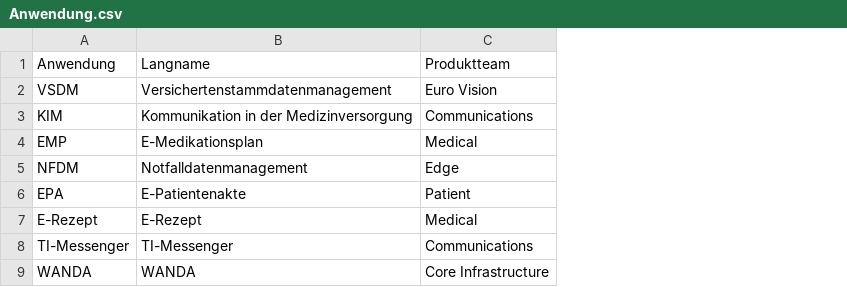
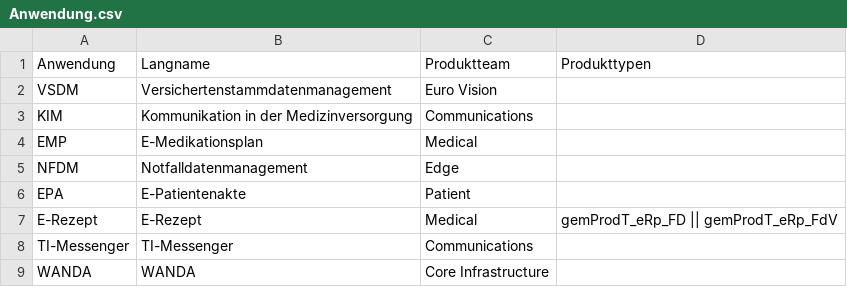
Before and after one commit to kitameg/Produktmodell, a CSV file: Insight/Anwendung.csv, drawn as a sheet; the diff names each change by its address in the sheet, - before the commit and + after, or states it on an @@ line.

Commit message:
Update Anwendung.csv

```diff
--- a/Insight/Anwendung.csv
+++ b/Insight/Anwendung.csv
+column D (Produkttypen), row 7: gemProdT_eRp_FD || gemProdT_eRp_FdV
```
